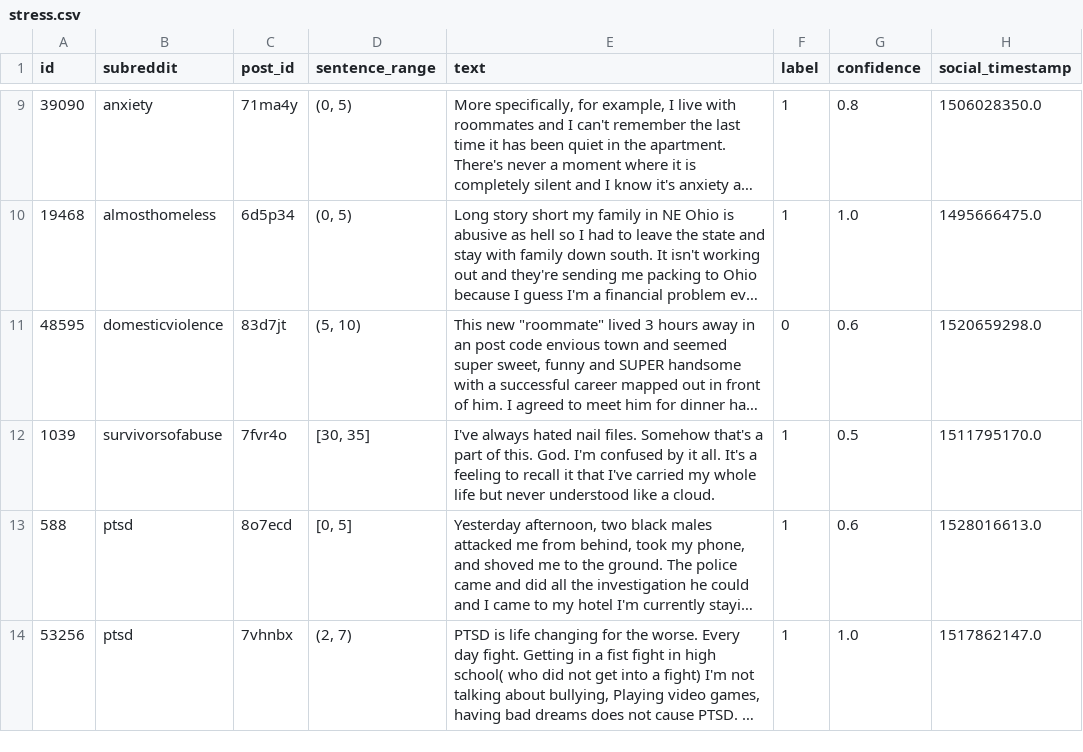
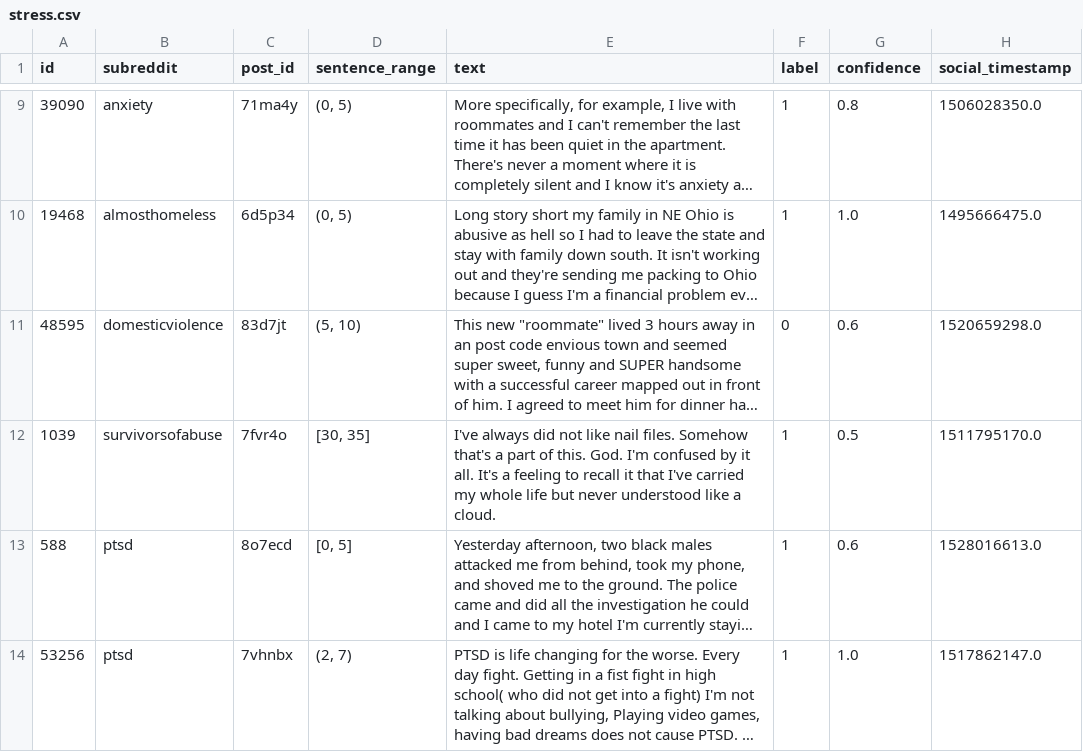
Before and after one commit to BassmaHassan/Stress-Detection-with-Machine-Learning, a CSV file: stress.csv, drawn as a sheet; only a part is shown, gaps mark what is left out; long unchanged cells end in …; the diff names each change by its address in the sheet, - before the commit and + after, or states it on an @@ line.

Commit message:
stress.csv is changed a little

```diff
--- a/stress.csv
+++ b/stress.csv
-E12 (text): I've always hated nail files.…
+E12 (text): I've always did not like nail files.…
```
